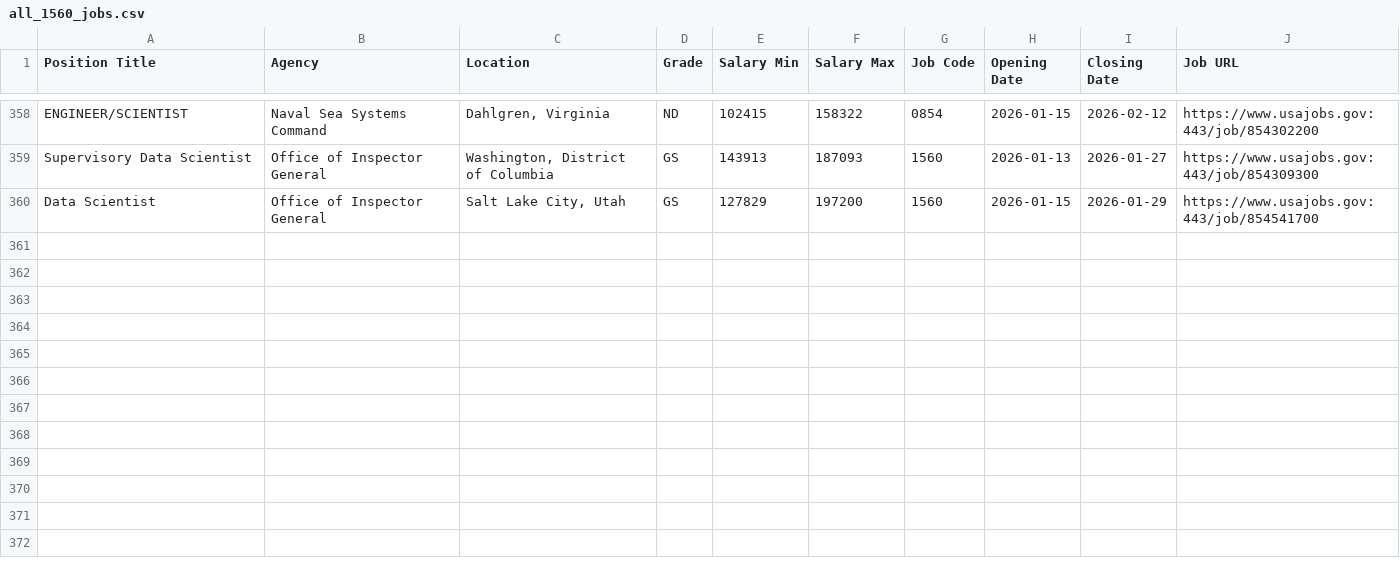
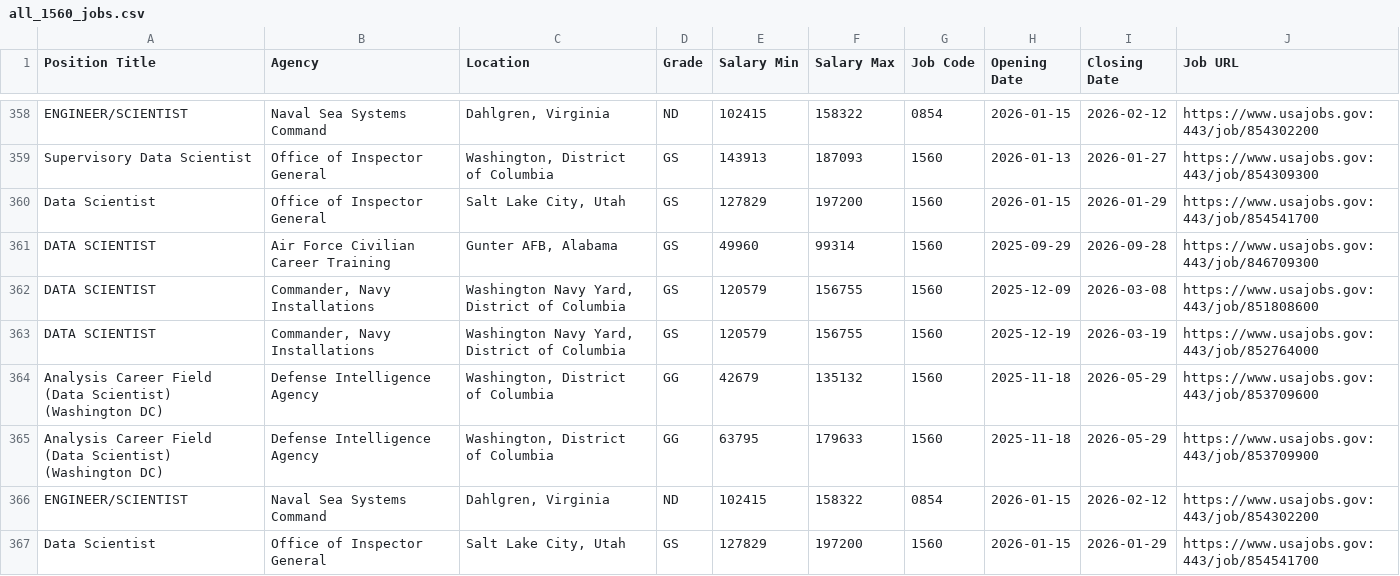
Before and after one commit to fartbagxp/fedjobs, a CSV file: data/raw/all_1560_jobs.csv, drawn as a sheet; only a part is shown, gaps mark what is left out.

```diff
--- a/data/raw/all_1560_jobs.csv
+++ b/data/raw/all_1560_jobs.csv
@@ -360 +360,8 @@ Supervisory Data Scientist,Office of Inspector General,"Washington, District of
 Data Scientist,Office of Inspector General,"Salt Lake City, Utah",GS,127829,197200,1560,2026-01-15,2026-01-29,https://www.usajobs.gov:443/job/854541700
+DATA SCIENTIST,Air Force Civilian Career Training,"Gunter AFB, Alabama",GS,49960,99314,1560,2025-09-29,2026-09-28,https://www.usajobs.gov:443/job/846709300
+DATA SCIENTIST,"Commander, Navy Installations","Washington Navy Yard, District of Columbia",GS,120579,156755,1560,2025-12-09,2026-03-08,https://www.usajobs.gov:443/job/851808600
+DATA SCIENTIST,"Commander, Navy Installations","Washington Navy Yard, District of Columbia",GS,120579,156755,1560,2025-12-19,2026-03-19,https://www.usajobs.gov:443/job/852764000
+Analysis Career Field (Data Scientist) (Washington DC),Defense Intelligence Agency,"Washington, District of Columbia",GG,42679,135132,1560,2025-11-18,2026-05-29,https://www.usajobs.gov:443/job/853709600
+Analysis Career Field (Data Scientist) (Washington DC),Defense Intelligence Agency,"Washington, District of Columbia",GG,63795,179633,1560,2025-11-18,2026-05-29,https://www.usajobs.gov:443/job/853709900
+ENGINEER/SCIENTIST,Naval Sea Systems Command,"Dahlgren, Virginia",ND,102415,158322,0854,2026-01-15,2026-02-12,https://www.usajobs.gov:443/job/854302200
+Data Scientist,Office of Inspector General,"Salt Lake City, Utah",GS,127829,197200,1560,2026-01-15,2026-01-29,https://www.usajobs.gov:443/job/854541700
```
Also changed, not shown: data/raw/all_0854_jobs.csv, data/raw/all_HHS_jobs.csv, 3 other files.
